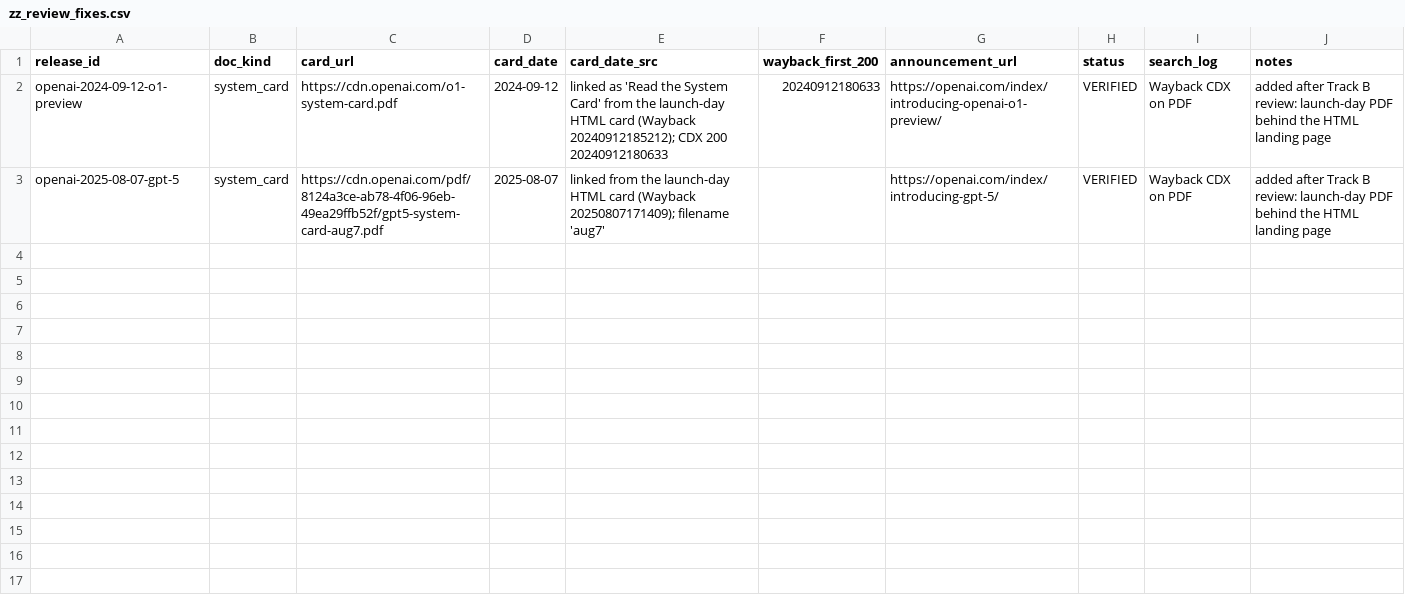
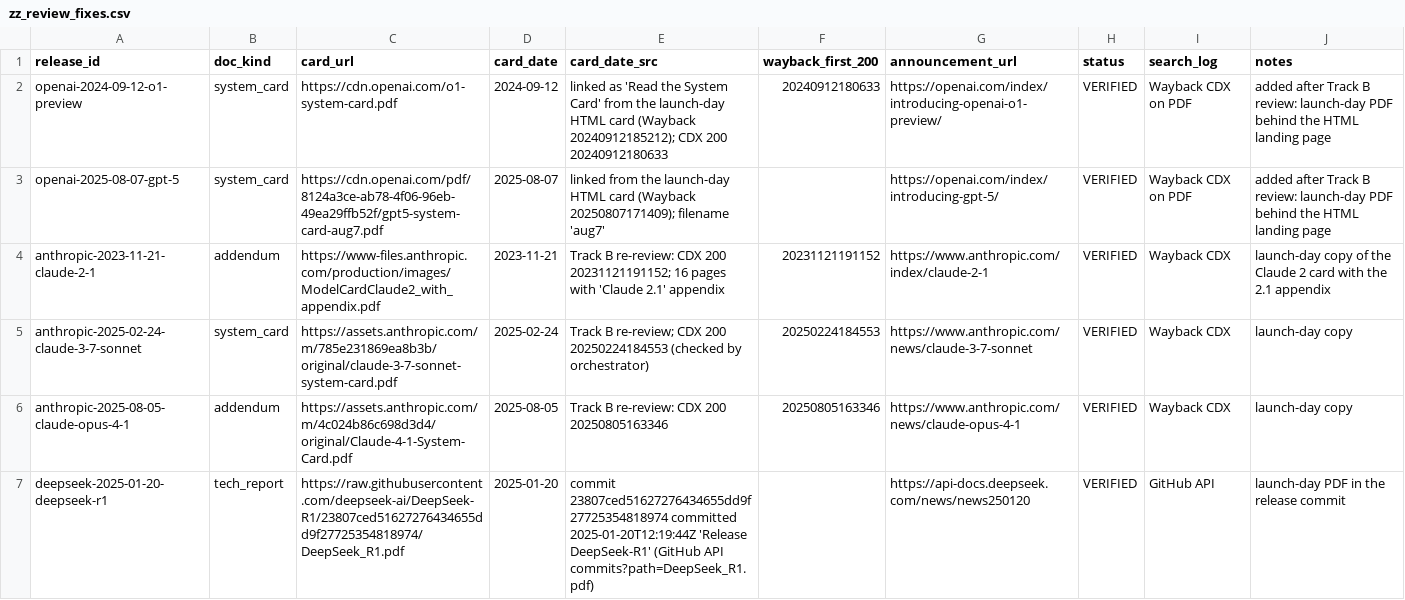
Before and after one commit to owizdom/tide, a CSV file: cards/discovery/raw/zz_review_fixes.csv, drawn as a sheet; only a part is shown; the diff covers the shown part only.

Commit message:
cards: fix capture after two reviews (v1 pdfs, redirects, launch-window pick, pins)

```diff
--- a/cards/discovery/raw/zz_review_fixes.csv
+++ b/cards/discovery/raw/zz_review_fixes.csv
@@ -3 +3,5 @@ openai-2024-09-12-o1-preview,system_card,https://cdn.openai.com/o1-system-card.p
 openai-2025-08-07-gpt-5,system_card,https://cdn.openai.com/pdf/8124a3ce-ab78-4f06-96eb-49ea29ffb52f/gpt5-system-card-aug7.pdf,2025-08-07,"linked from the launch-day HTML card (Wayback 20250807171409); filename 'aug7'",,https://openai.com/index/introducing-gpt-5/,VERIFIED,Wayback CDX on PDF,added after Track B review: launch-day PDF behind the HTML landing page
+anthropic-2023-11-21-claude-2-1,addendum,https://www-files.anthropic.com/production/images/ModelCardClaude2_with_appendix.pdf,2023-11-21,"Track B re-review: CDX 200 20231121191152; 16 pages with 'Claude 2.1' appendix",20231121191152,https://www.anthropic.com/index/claude-2-1,VERIFIED,Wayback CDX,launch-day copy of the Claude 2 card with the 2.1 appendix
+anthropic-2025-02-24-claude-3-7-sonnet,system_card,https://assets.anthropic.com/m/785e231869ea8b3b/original/claude-3-7-sonnet-system-card.pdf,2025-02-24,"Track B re-review; CDX 200 20250224184553 (checked by orchestrator)",20250224184553,https://www.anthropic.com/news/claude-3-7-sonnet,VERIFIED,Wayback CDX,launch-day copy
+anthropic-2025-08-05-claude-opus-4-1,addendum,https://assets.anthropic.com/m/4c024b86c698d3d4/original/Claude-4-1-System-Card.pdf,2025-08-05,"Track B re-review: CDX 200 20250805163346",20250805163346,https://www.anthropic.com/news/claude-opus-4-1,VERIFIED,Wayback CDX,launch-day copy
+deepseek-2025-01-20-deepseek-r1,tech_report,https://raw.githubusercontent.com/deepseek-ai/DeepSeek-R1/23807ced51627276434655dd9f27725354818974/DeepSeek_R1.pdf,2025-01-20,"commit 23807ced51627276434655dd9f27725354818974 committed 2025-01-20T12:19:44Z 'Release DeepSeek-R1' (GitHub API commits?path=DeepSeek_R1.pdf)",,https://api-docs.deepseek.com/news/news250120,VERIFIED,GitHub API,launch-day PDF in the release commit
```
Also changed, not shown: 4 added rows elsewhere in this file, cards/discovery/overrides.csv, 8 other files.
